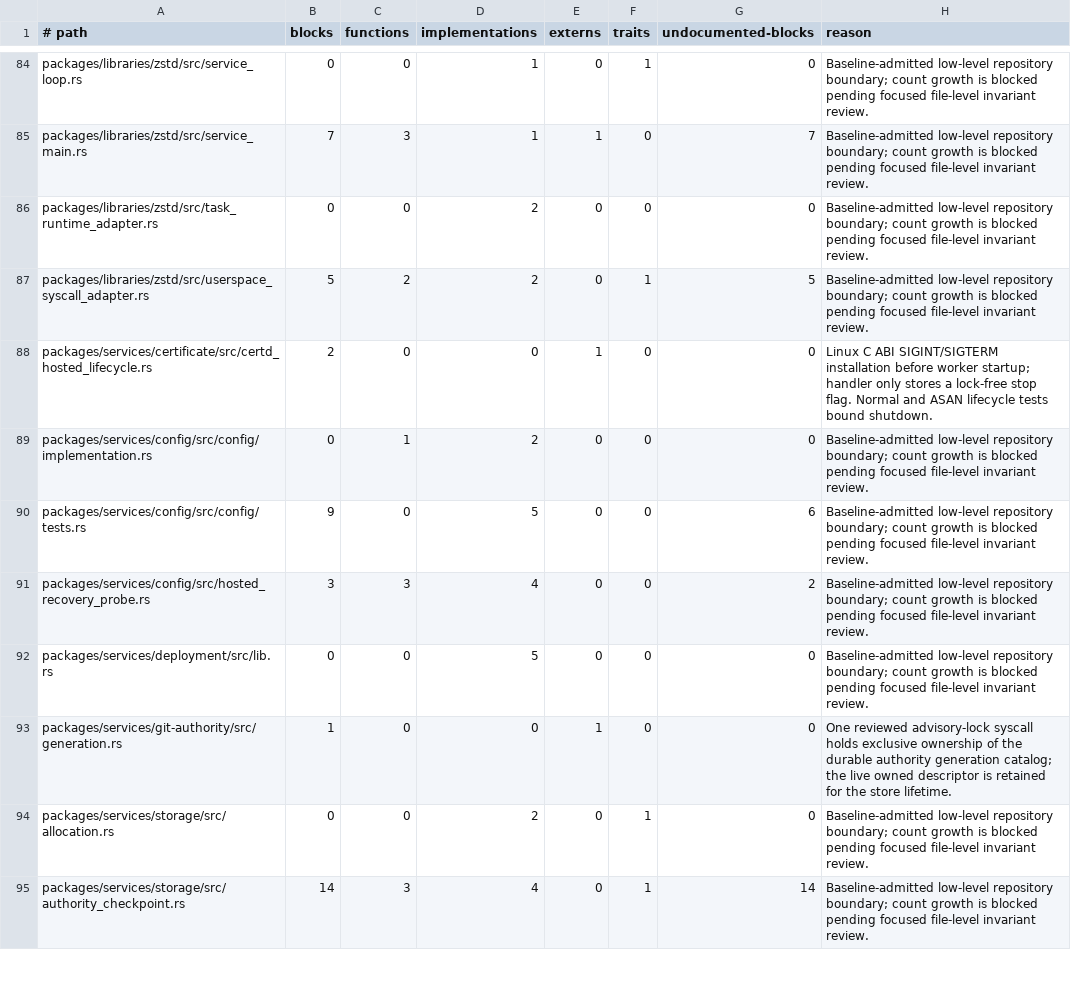
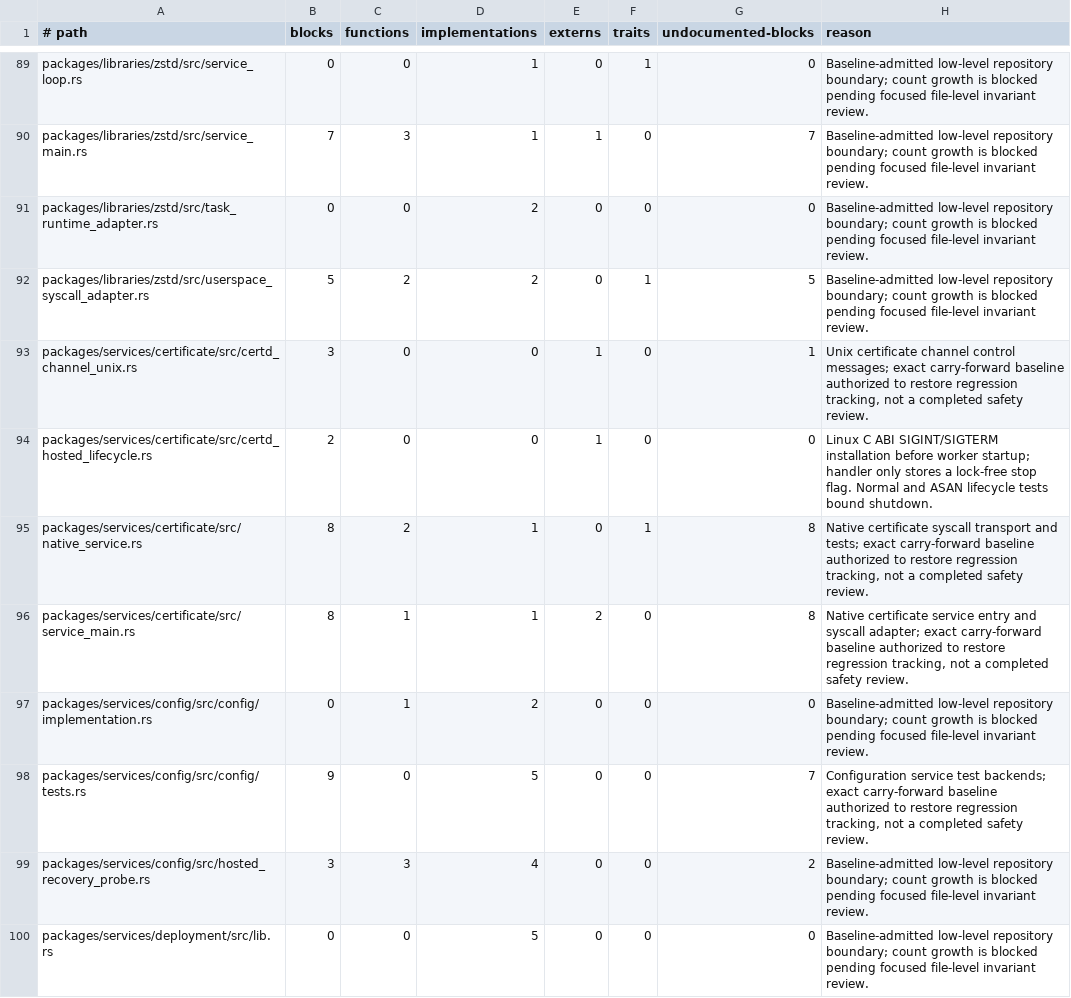
Before and after one commit to mitchellmachine/mrml, a TSV file: tools/ci/unsafe-policy.tsv, drawn as a sheet; only a part is shown, gaps mark what is left out; the shorter side is filled out with more unchanged rows; the diff covers the shown part only.

Commit message:
Restore assurance gate with exact carry-forward limits

```diff
--- a/tools/ci/unsafe-policy.tsv
+++ b/tools/ci/unsafe-policy.tsv
@@ -87,5 +92,8 @@ packages/libraries/zstd/src/task_runtime_adapter.rs	0	0	2	0	0	0	Baseline-admitte
 packages/libraries/zstd/src/userspace_syscall_adapter.rs	5	2	2	0	1	5	Baseline-admitted low-level repository boundary; count growth is blocked pending focused file-level invariant review.
+packages/services/certificate/src/certd_channel_unix.rs	3	0	0	1	0	1	Unix certificate channel control messages; exact carry-forward baseline authorized to restore regression tracking, not a completed safety review.
 packages/services/certificate/src/certd_hosted_lifecycle.rs	2	0	0	1	0	0	Linux C ABI SIGINT/SIGTERM installation before worker startup; handler only stores a lock-free stop flag. Normal and ASAN lifecycle tests bound shutdown.
+packages/services/certificate/src/native_service.rs	8	2	1	0	1	8	Native certificate syscall transport and tests; exact carry-forward baseline authorized to restore regression tracking, not a completed safety review.
+packages/services/certificate/src/service_main.rs	8	1	1	2	0	8	Native certificate service entry and syscall adapter; exact carry-forward baseline authorized to restore regression tracking, not a completed safety review.
 packages/services/config/src/config/implementation.rs	0	1	2	0	0	0	Baseline-admitted low-level repository boundary; count growth is blocked pending focused file-level invariant review.
-packages/services/config/src/config/tests.rs	9	0	5	0	0	6	Baseline-admitted low-level repository boundary; count growth is blocked pending focused file-level invariant review.
+packages/services/config/src/config/tests.rs	9	0	5	0	0	7	Configuration service test backends; exact carry-forward baseline authorized to restore regression tracking, not a completed safety review.
 packages/services/config/src/hosted_recovery_probe.rs	3	3	4	0	0	2	Baseline-admitted low-level repository boundary; count growth is blocked pending focused file-level invariant review.
```
Also changed, not shown: 11 added rows, 1 removed row, 2 moved rows and 41 edited cells elsewhere in this file, 4 other files.
